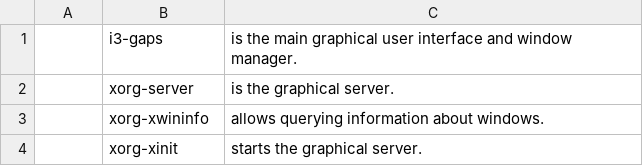
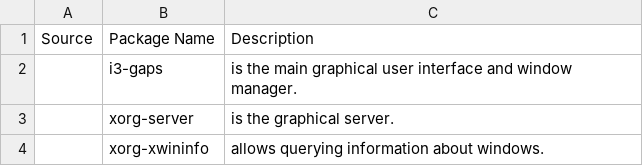
Before and after one commit to odinsride/LARBS, a CSV file: progs.csv, drawn as a sheet; only a part is shown; the shorter side is filled out with more unchanged rows; the diff names each change by its address in the sheet, - before the commit and + after, or states it on an @@ line.

Commit message:
Update progs.csv

```diff
--- a/progs.csv
+++ b/progs.csv
+row 1: Source | Package Name | Description
```
